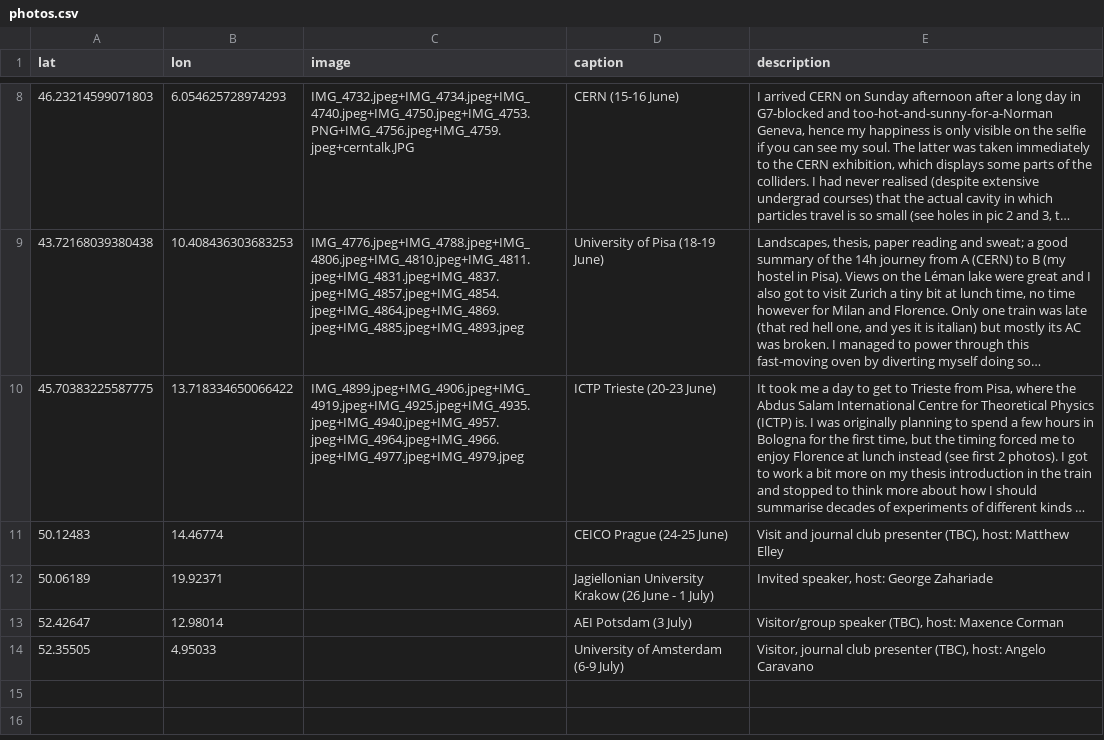
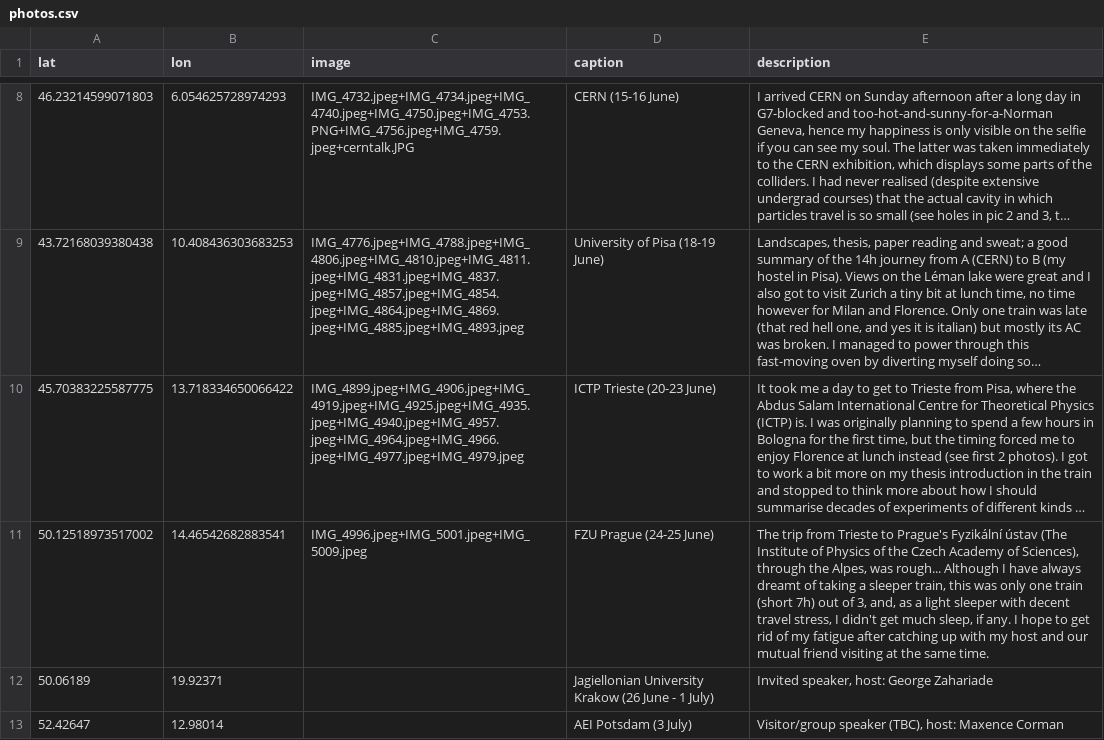
Before and after one commit to YL-codehub/homepage, a CSV file: adventures/photos.csv, drawn as a sheet; only a part is shown, gaps mark what is left out; the shorter side is filled out with more unchanged rows; long unchanged cells end in …; removed rows and columns are numbered as before the commit, all else as after; the diff names each change by its address in the sheet, - before the commit and + after, or states it on an @@ line.

Commit message:
update sleeper

```diff
--- a/adventures/photos.csv
+++ b/adventures/photos.csv
-row 11: 50.12483 | 14.46774 |  | CEICO Prague (24-25 June) | Visit and journal club presenter (TBC), host: Matthew Elley
+row 11: 50.12518973517002 | 14.46542682883541 | IMG_4996.jpeg+IMG_5001.jpeg+IMG_5009.jpeg | FZU Prague (24-25 June) | The trip from Trieste to Prague's Fyzikální ústav (The Institute of Physics of the Czech Academy of Sciences), through the Alpes, was rough... Although I have always dreamt of taking a sleeper train, this was only one train (short 7h) out of 3, and, as a light sleeper with decent travel stress, I didn't get much sleep, if any. I hope to get rid of my fatigue after catching up with my host and our mutual friend visiting at the same time.
```
Also changed, not shown: 7 other files.
